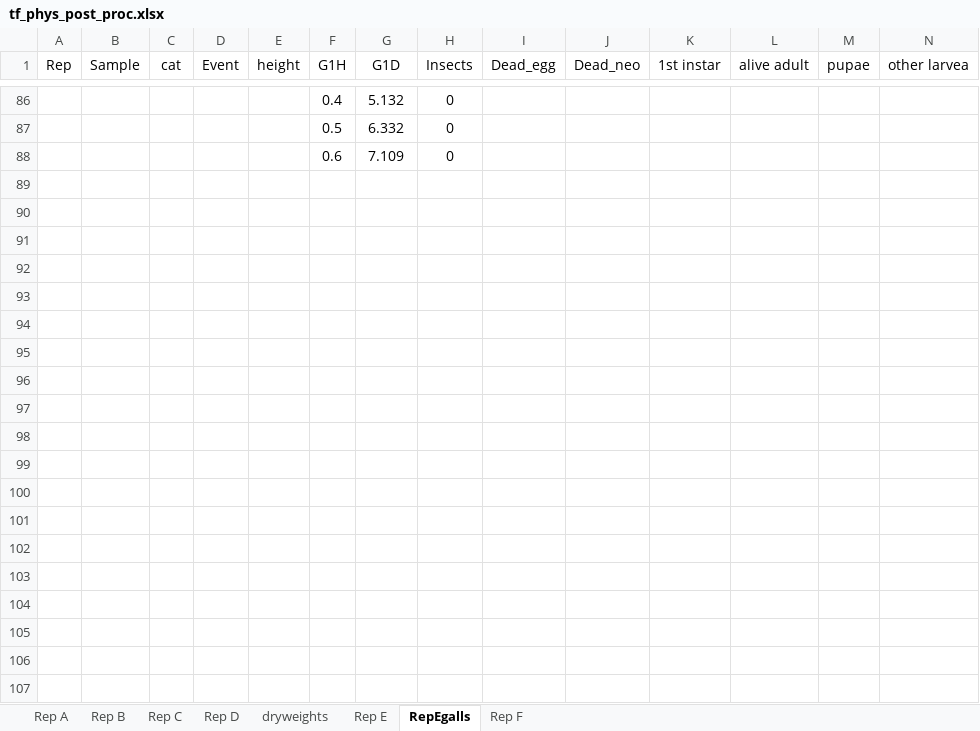
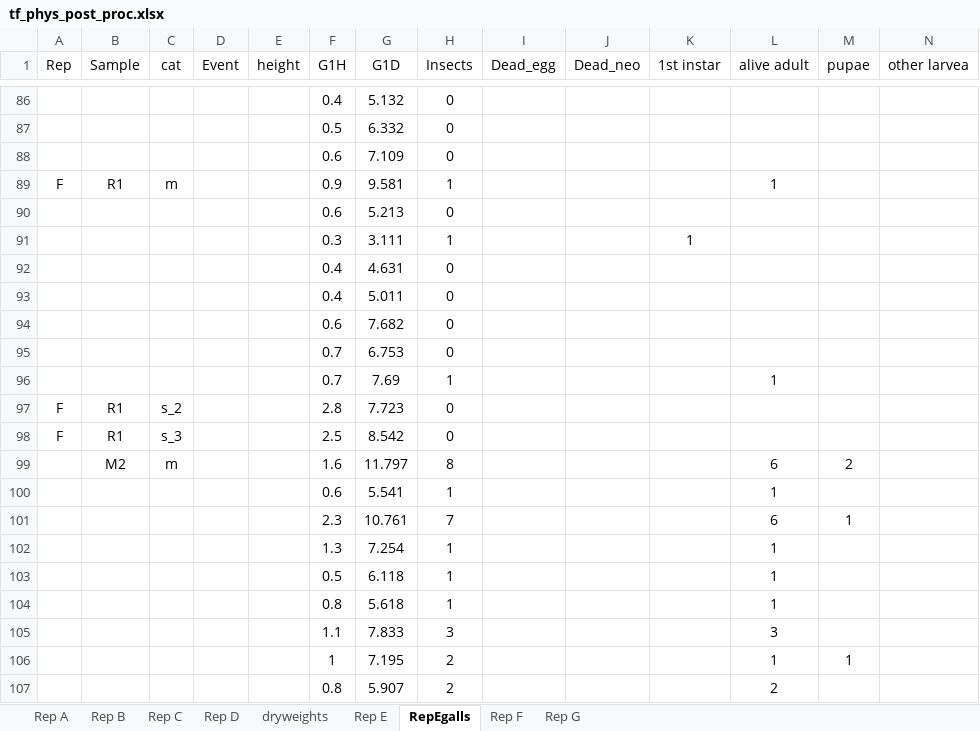
Before and after one commit to jstrand894/toadflax_phys_2026, an Excel workbook: data_in/tf_phys_post_proc.xlsx, sheet RepEgalls, drawn as a sheet; only a part is shown, gaps mark what is left out; values as stored, in another font and other column widths than the file's, no borders; the diff covers the shown part only; the diff names each change by its address in the sheet, - before the commit and + after, or states it on an @@ line.

Commit message:
post proc 5/14/26

```diff
--- a/data_in/tf_phys_post_proc.xlsx (sheet RepEgalls)
+++ b/data_in/tf_phys_post_proc.xlsx (sheet RepEgalls)
+sheet tab: Rep G
+row 89: F | R1 | m |  |  | 0.9 | 9.581 | 1 |  |  |  | 1
+row 90:  |  |  |  |  | 0.6 | 5.213 | 0
+row 91:  |  |  |  |  | 0.3 | 3.111 | 1 |  |  | 1
+row 92:  |  |  |  |  | 0.4 | 4.631 | 0
+row 93:  |  |  |  |  | 0.4 | 5.011 | 0
+row 94:  |  |  |  |  | 0.6 | 7.682 | 0
+row 95:  |  |  |  |  | 0.7 | 6.753 | 0
+row 96:  |  |  |  |  | 0.7 | 7.69 | 1 |  |  |  | 1
+row 97: F | R1 | s_2 |  |  | 2.8 | 7.723 | 0
+row 98: F | R1 | s_3 |  |  | 2.5 | 8.542 | 0
+row 99:  | M2 | m |  |  | 1.6 | 11.797 | 8 |  |  |  | 6 | 2
+row 100:  |  |  |  |  | 0.6 | 5.541 | 1 |  |  |  | 1
+row 101:  |  |  |  |  | 2.3 | 10.761 | 7 |  |  |  | 6 | 1
+row 102:  |  |  |  |  | 1.3 | 7.254 | 1 |  |  |  | 1
+row 103:  |  |  |  |  | 0.5 | 6.118 | 1 |  |  |  | 1
+row 104:  |  |  |  |  | 0.8 | 5.618 | 1 |  |  |  | 1
+row 105:  |  |  |  |  | 1.1 | 7.833 | 3 |  |  |  | 3
+row 106:  |  |  |  |  | 1 | 7.195 | 2 |  |  |  | 1 | 1
+row 107:  |  |  |  |  | 0.8 | 5.907 | 2 |  |  |  | 2
```
Also changed, not shown: 77 added rows elsewhere in this sheet, sheet dryweights, sheet Rep F, formulas that keep their value, data_in/TF-GH-Datasheets.xlsx, 1 other file.
